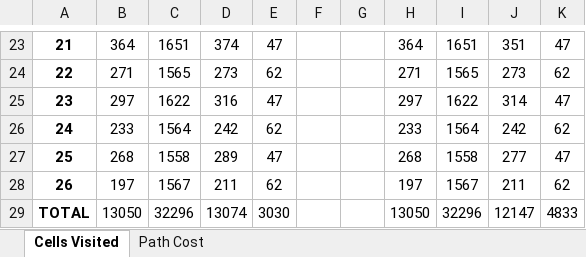
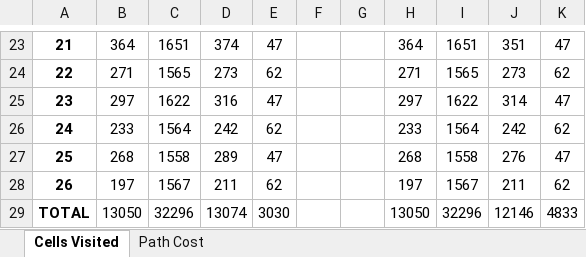
Before and after one commit to yolannel/COMP0037_CW1, an Excel workbook: Q2/images/calculations.xlsx, sheet Cells Visited, drawn as a sheet; only a part is shown, gaps mark what is left out; values as stored, in another font and other column widths than the file's, no borders; the diff names each change by its address in the sheet, - before the commit and + after, or states it on an @@ line.

```diff
--- a/Q2/images/calculations.xlsx (sheet Cells Visited)
+++ b/Q2/images/calculations.xlsx (sheet Cells Visited)
-J27: 277
+J27: 276
-J29: 12147
+J29: 12146
```
Also changed, not shown: 4 other files.
